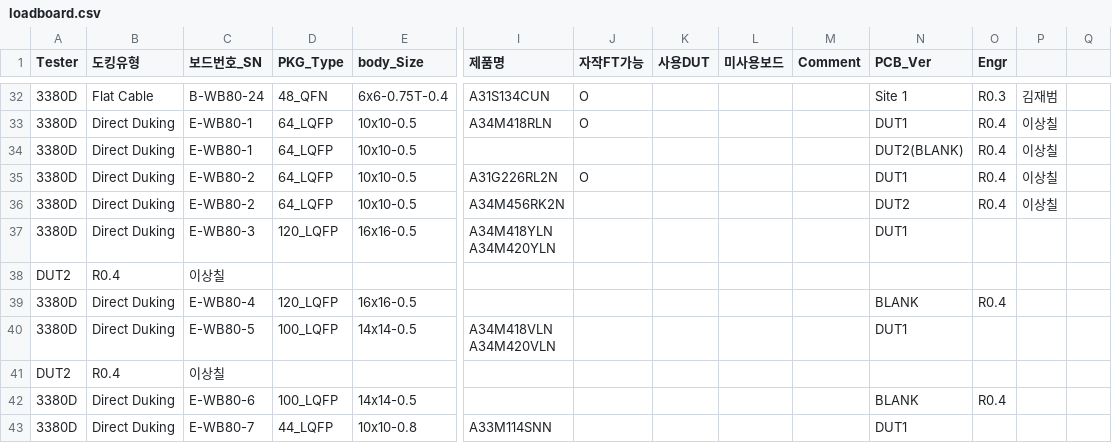
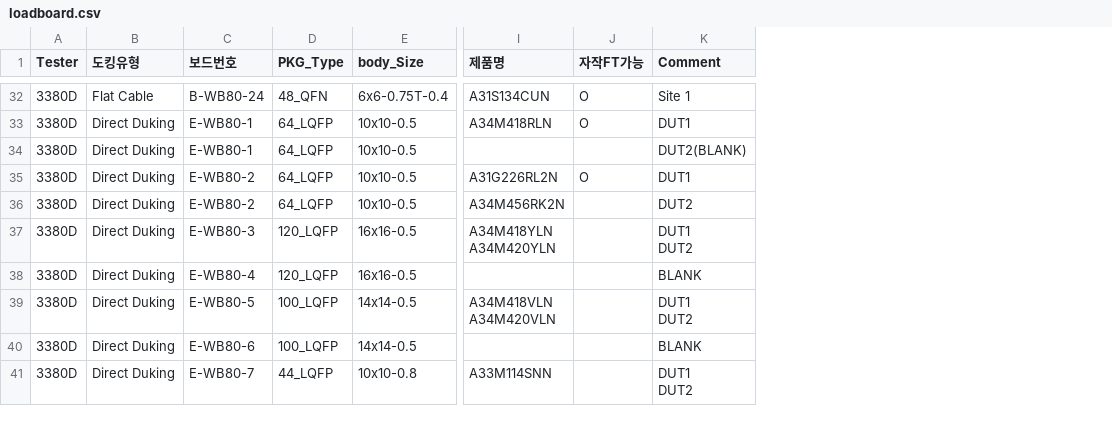
Before and after one commit to jaebumkim84-cell/loadboard-socket-dashboard, a CSV file: loadboard.csv, drawn as a sheet; only a part is shown, gaps mark what is left out; removed rows and columns are numbered as before the commit, all else as after; rows hold the shown columns only; ↵ is a line break in a cell; the diff covers the shown part only; the diff names each change by its address in the sheet, - before the commit and + after, or states it on an @@ line.

```diff
--- a/loadboard.csv
+++ b/loadboard.csv
-column K (사용DUT), empty
-column L (미사용보드), empty
-column M (Comment), empty
-column O (Engr), rows 32-36: R0.3 | R0.4 | R0.4 | R0.4 | R0.4; row 39: R0.4; row 42: R0.4
-column P, rows 32-36: 김재범 | 이상칠 | 이상칠 | 이상칠 | 이상칠
-column Q, empty
-C1: 보드번호_SN
+C1: 보드번호
-K1: PCB_Ver
+K1: Comment
-K37 (Comment): DUT1
+K37 (Comment): DUT1 ↵ DUT2
-row 38: DUT2 | R0.4 | 이상칠
-K39 (Comment): DUT1
+K39 (Comment): DUT1 ↵ DUT2
-row 41: DUT2 | R0.4 | 이상칠
-K41 (Comment): DUT1
+K41 (Comment): DUT1 ↵ DUT2
```
Also changed, not shown: 2 removed rows and 30 edited cells elsewhere in this file, socket.csv.
